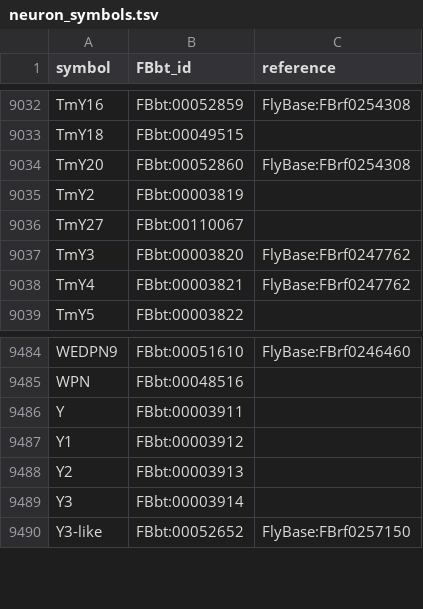
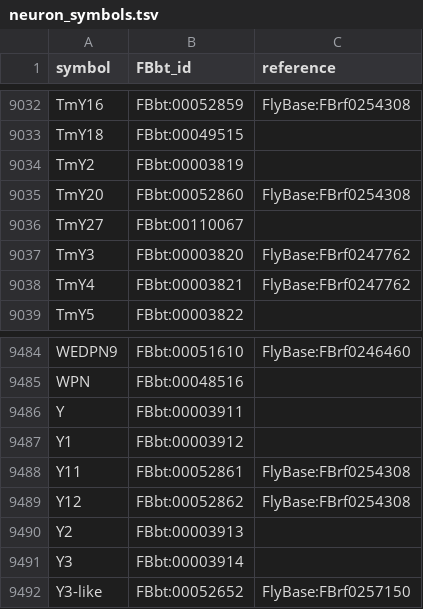
Before and after one commit to FlyBase/drosophila-anatomy-developmental-ontology, a TSV file: src/ontology/neuron_symbols.tsv, drawn as a sheet; only a part is shown, gaps mark what is left out.

Commit message:
new Y neurons

```diff
--- a/src/ontology/neuron_symbols.tsv
+++ b/src/ontology/neuron_symbols.tsv
@@ -9033,4 +9033,4 @@ TmY16	FBbt:00052859	FlyBase:FBrf0254308
 TmY18	FBbt:00049515	
+TmY2	FBbt:00003819	
 TmY20	FBbt:00052860	FlyBase:FBrf0254308
-TmY2	FBbt:00003819	
 TmY27	FBbt:00110067	
@@ -9487,2 +9487,4 @@ Y	FBbt:00003911
 Y1	FBbt:00003912	
+Y11	FBbt:00052861	FlyBase:FBrf0254308
+Y12	FBbt:00052862	FlyBase:FBrf0254308
 Y2	FBbt:00003913	
```
Also changed, not shown: 1 other file.
